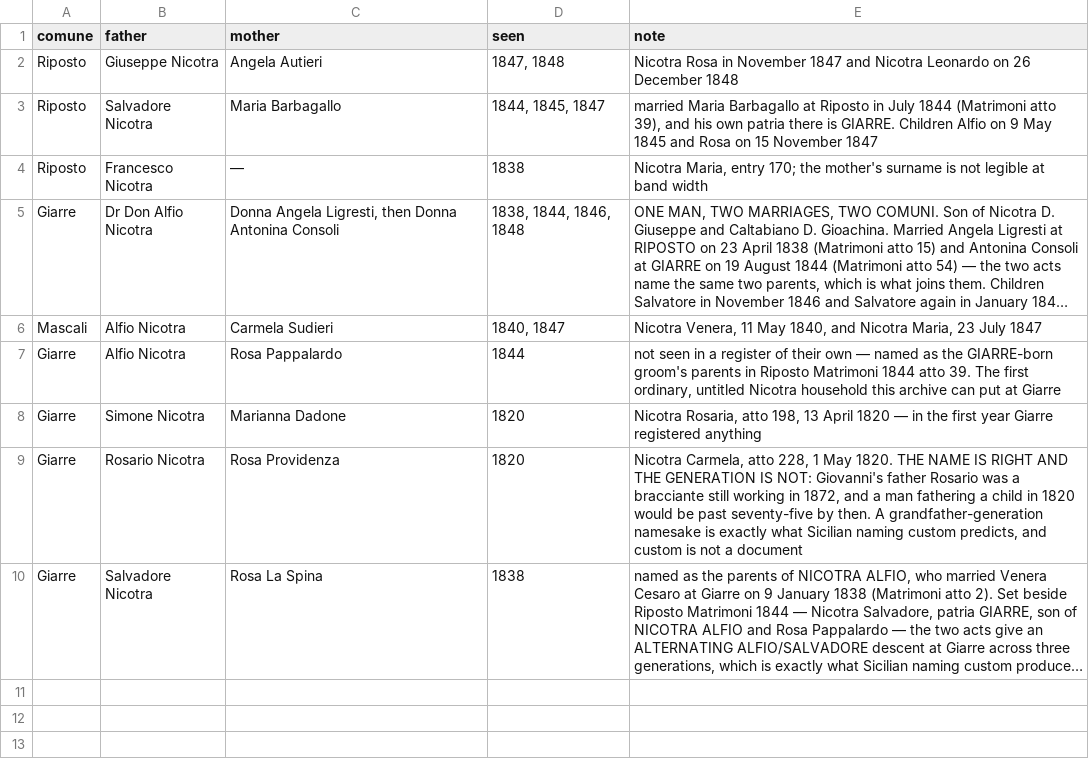
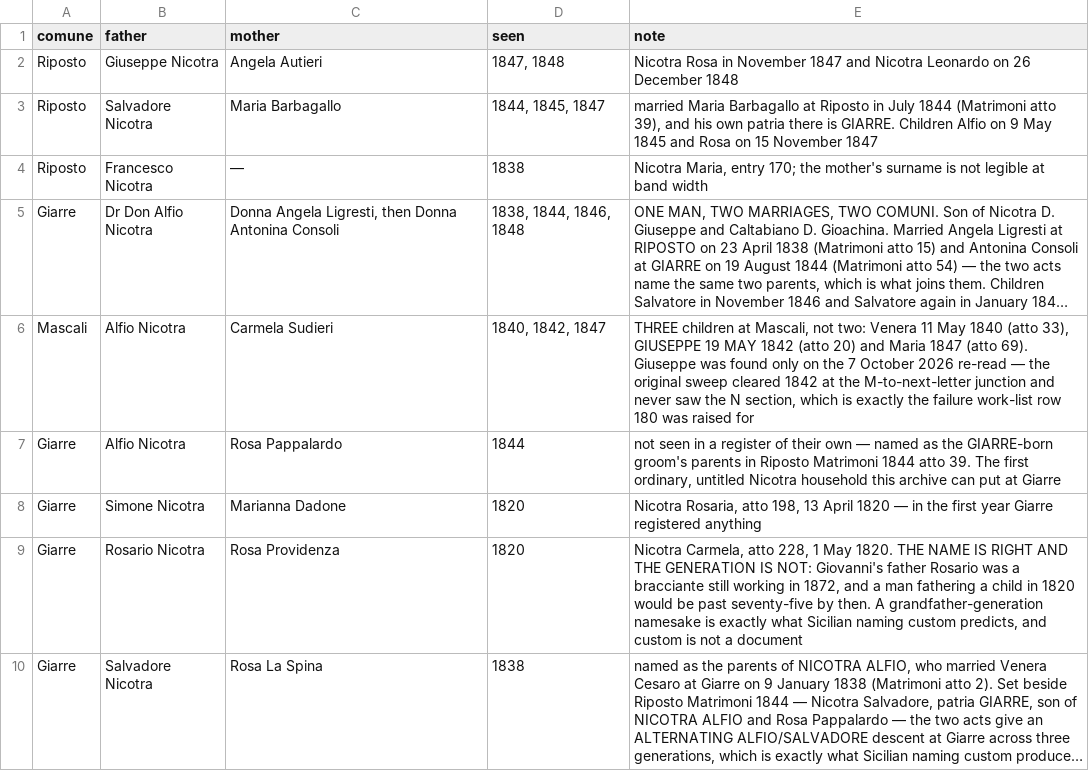
Before and after one commit to daviddef/TheMazza, a TSV file: data/nicotra-households.tsv, drawn as a sheet; long unchanged cells end in …; the diff names each change by its address in the sheet, - before the commit and + after, or states it on an @@ line.

```diff
--- a/data/nicotra-households.tsv
+++ b/data/nicotra-households.tsv
-D6 (seen): 1840, 1847
+D6 (seen): 1840, 1842, 1847
-E6 (note): Nicotra Venera, 11 May 1840, and Nicotra Maria, 23 July 1847
+E6 (note): THREE children at Mascali, not two: Venera 11 May 1840 (atto 33), GIUSEPPE 19 MAY 1842 (atto 20) and Maria 1847 (atto 69). Giuseppe was found only on the 7 October 2026 re-read — the original sweep cleared 1842 at the M-to-next-letter junction and never saw the N section, which is exactly the failure work-list row 180 was raised for
```
Also changed, not shown: data/nicotra-sweeps.tsv, 4 other files.
